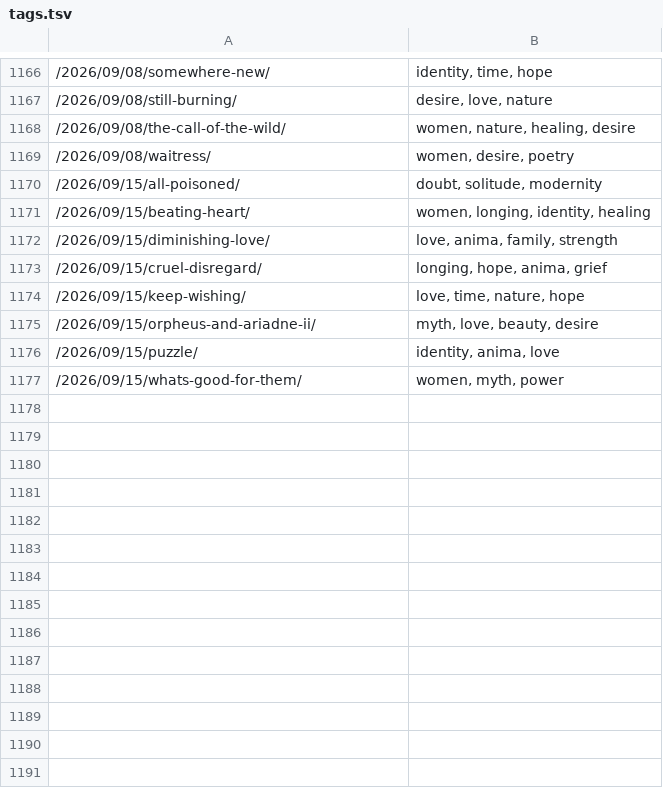
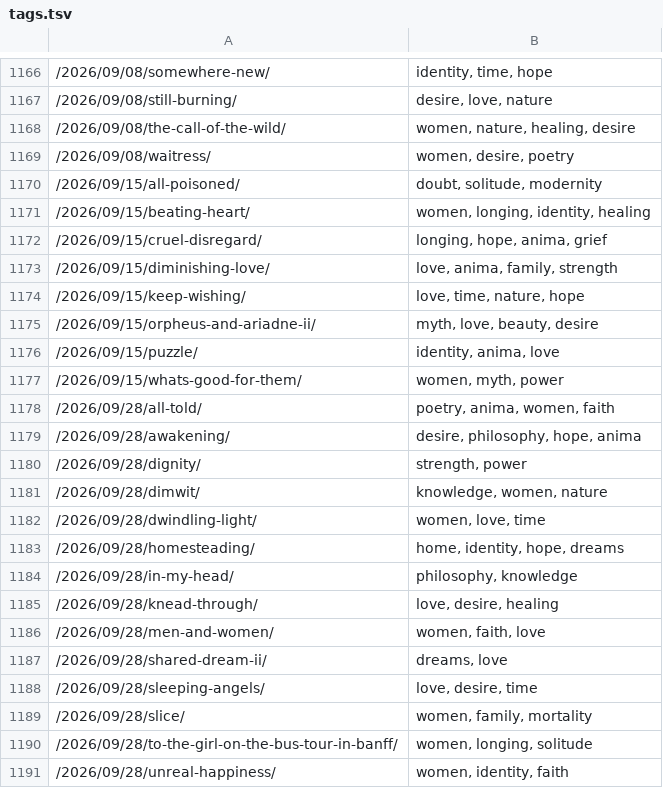
Before and after one commit to culturing/poems, a TSV file: Other/tags.tsv, drawn as a sheet; only a part is shown, gaps mark what is left out.

```diff
--- a/Other/tags.tsv
+++ b/Other/tags.tsv
@@ -1171,4 +1171,4 @@
 /2026/09/15/beating-heart/	women, longing, identity, healing
+/2026/09/15/cruel-disregard/	longing, hope, anima, grief
 /2026/09/15/diminishing-love/	love, anima, family, strength
-/2026/09/15/cruel-disregard/	longing, hope, anima, grief
 /2026/09/15/keep-wishing/	love, time, nature, hope
@@ -1177 +1177,15 @@
 /2026/09/15/whats-good-for-them/	women, myth, power
+/2026/09/28/all-told/	poetry, anima, women, faith
+/2026/09/28/awakening/	desire, philosophy, hope, anima
+/2026/09/28/dignity/	strength, power
+/2026/09/28/dimwit/	knowledge, women, nature
+/2026/09/28/dwindling-light/	women, love, time
+/2026/09/28/homesteading/	home, identity, hope, dreams
+/2026/09/28/in-my-head/	philosophy, knowledge
+/2026/09/28/knead-through/	love, desire, healing
+/2026/09/28/men-and-women/	women, faith, love
+/2026/09/28/shared-dream-ii/	dreams, love
+/2026/09/28/sleeping-angels/	love, desire, time
+/2026/09/28/slice/	women, family, mortality
+/2026/09/28/to-the-girl-on-the-bus-tour-in-banff/	women, longing, solitude
+/2026/09/28/unreal-happiness/	women, identity, faith
```
Also changed, not shown: 40 other files.
